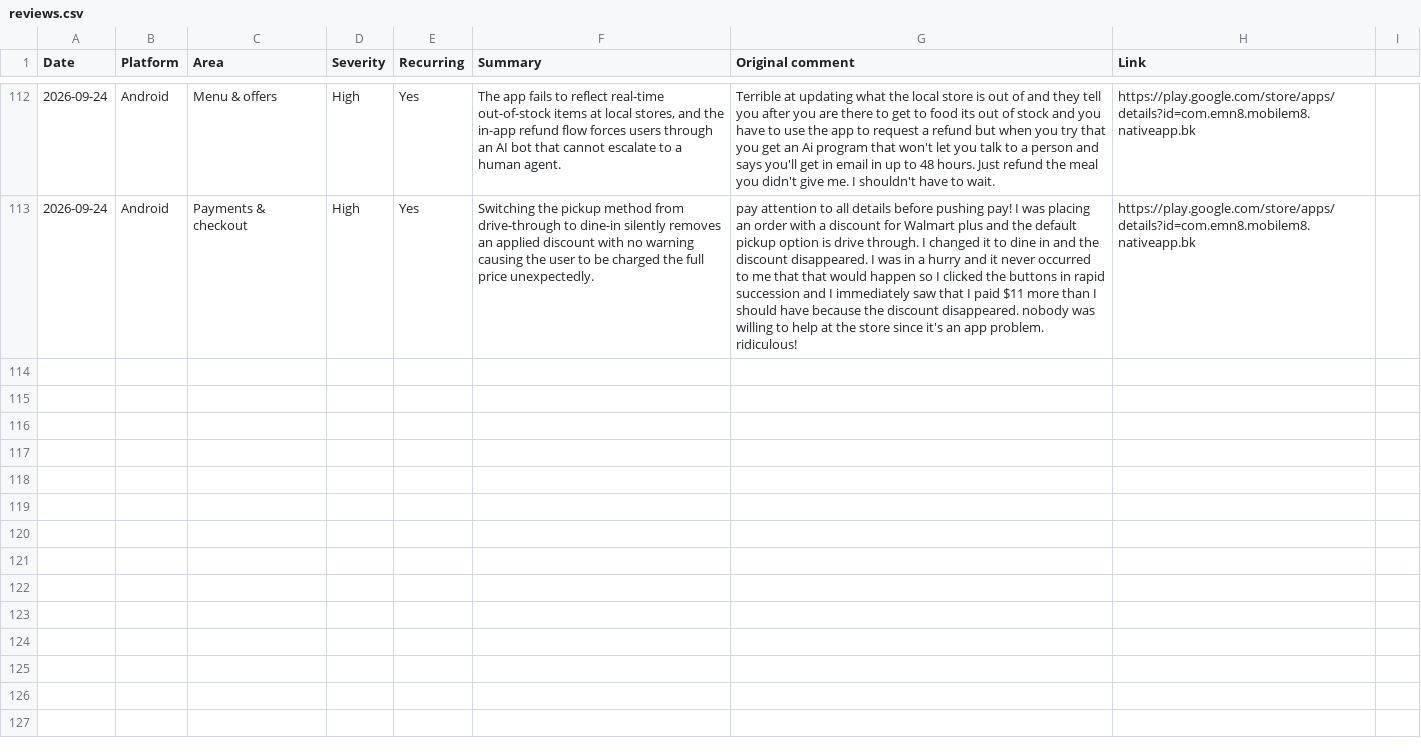
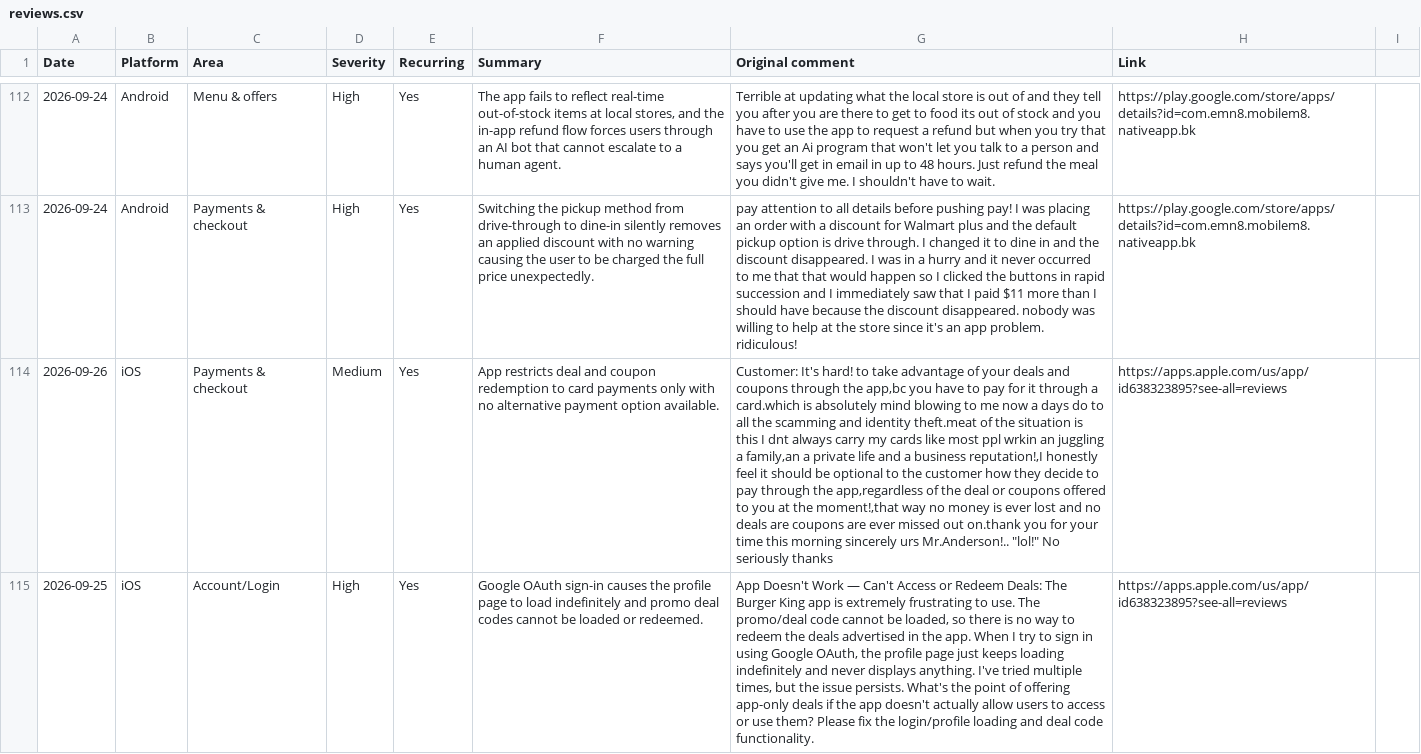
Before and after one commit to rocco9022/bk-review-triage, a CSV file: reviews.csv, drawn as a sheet; only a part is shown, gaps mark what is left out; the diff covers the shown part only; the diff names each change by its address in the sheet, - before the commit and + after, or states it on an @@ line.

Commit message:
Add 5 UX/UI review(s)

```diff
--- a/reviews.csv
+++ b/reviews.csv
+row 114: 2026-09-26 | iOS | Payments & checkout | Medium | Yes | App restricts deal and coupon redemption to card payments only with no alternative payment option available. | Customer: It's hard! to take advantage of your deals and coupons through the app,bc you have to pay for it through a card.which is absolutely mind blowing to me now a days do to all the scamming and identity theft.meat of the situation is this I dnt always carry my cards like most ppl wrkin an juggling a family,an a private life and a business reputation!,I honestly feel it should be optional to the customer how they decide to pay through the app,regardless of the deal or coupons offered to you at the moment!,that way no money is ever lost and no deals are coupons are ever missed out on.thank you for your time this morning sincerely urs Mr.Anderson!.. "lol!" No seriously thanks | https://apps.apple.com/us/app/id638323895?see-all=reviews
+row 115: 2026-09-25 | iOS | Account/Login | High | Yes | Google OAuth sign-in causes the profile page to load indefinitely and promo deal codes cannot be loaded or redeemed. | App Doesn't Work — Can't Access or Redeem Deals: The Burger King app is extremely frustrating to use. The promo/deal code cannot be loaded, so there is no way to redeem the deals advertised in the app. When I try to sign in using Google OAuth, the profile page just keeps loading indefinitely and never displays anything. I've tried multiple times, but the issue persists. What's the point of offering app-only deals if the app doesn't actually allow users to access or use them? Please fix the login/profile loading and deal code functionality. | https://apps.apple.com/us/app/id638323895?see-all=reviews
```
Also changed, not shown: 3 added rows and 1 edited cell elsewhere in this file.
